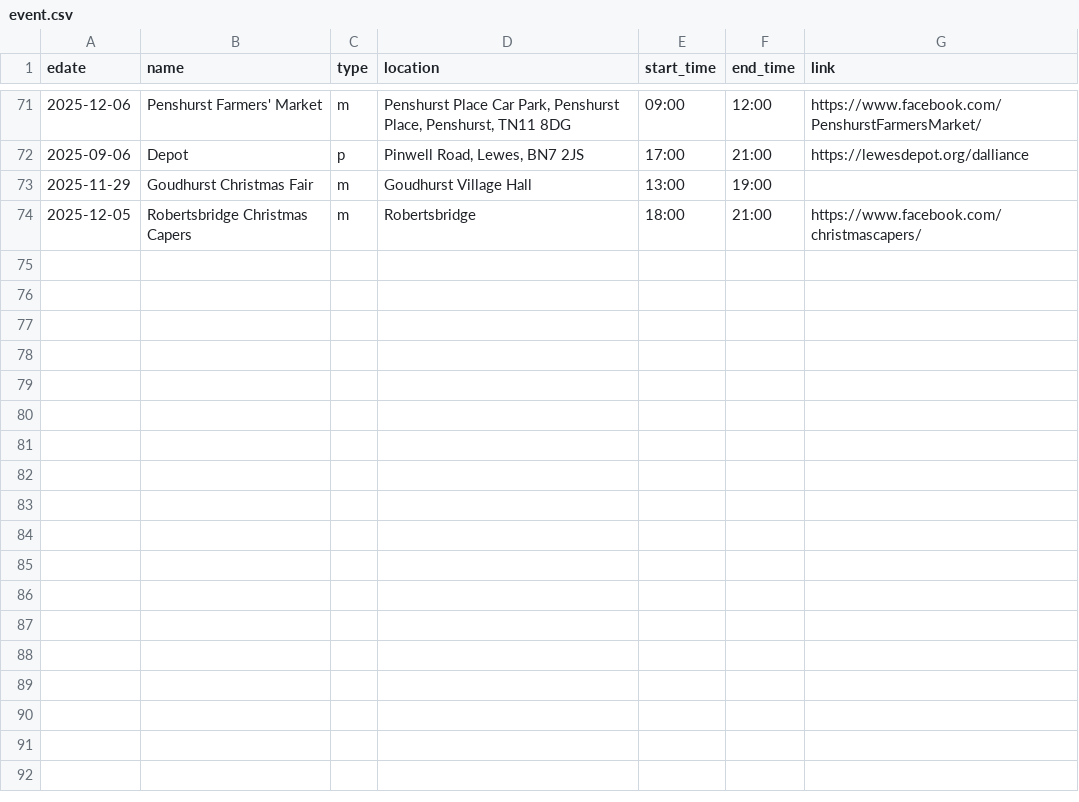
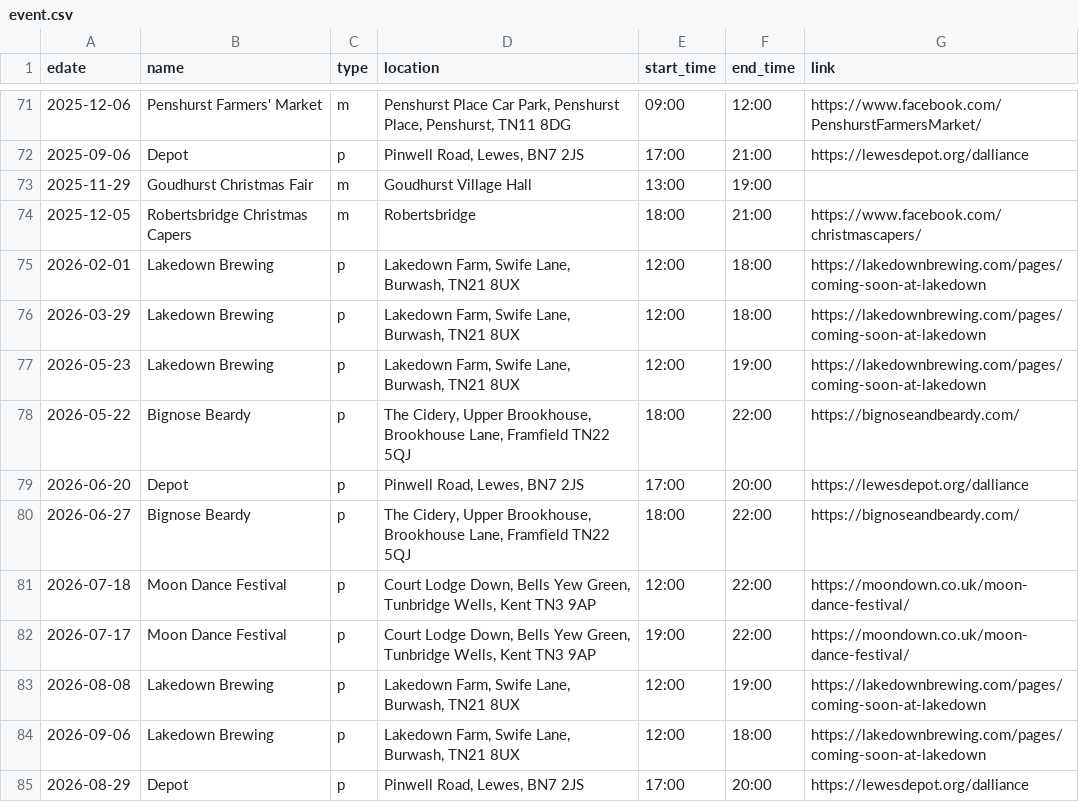
Before and after one commit to sela/amthuc-viet, a CSV file: _data/event.csv, drawn as a sheet; only a part is shown, gaps mark what is left out.

Commit message:
Update event.csv

```diff
--- a/_data/event.csv
+++ b/_data/event.csv
@@ -74 +74,12 @@ edate,name,type,location,start_time,end_time,link
 2025-12-05,"Robertsbridge Christmas Capers",m,"Robertsbridge","18:00","21:00","https://www.facebook.com/christmascapers/"
+2026-02-01,"Lakedown Brewing",p,"Lakedown Farm, Swife Lane, Burwash, TN21 8UX","12:00","18:00","https://lakedownbrewing.com/pages/coming-soon-at-lakedown"
+2026-03-29,"Lakedown Brewing",p,"Lakedown Farm, Swife Lane, Burwash, TN21 8UX","12:00","18:00","https://lakedownbrewing.com/pages/coming-soon-at-lakedown"
+2026-05-23,"Lakedown Brewing",p,"Lakedown Farm, Swife Lane, Burwash, TN21 8UX","12:00","19:00","https://lakedownbrewing.com/pages/coming-soon-at-lakedown"
+2026-05-22,"Bignose Beardy",p,"The Cidery, Upper Brookhouse, Brookhouse Lane, Framfield TN22 5QJ","18:00","22:00","https://bignoseandbeardy.com/"
+2026-06-20,"Depot",p,"Pinwell Road, Lewes, BN7 2JS","17:00","20:00","https://lewesdepot.org/dalliance"
+2026-06-27,"Bignose Beardy",p,"The Cidery, Upper Brookhouse, Brookhouse Lane, Framfield TN22 5QJ","18:00","22:00","https://bignoseandbeardy.com/"
+2026-07-18,"Moon Dance Festival","p","Court Lodge Down, Bells Yew Green, Tunbridge Wells, Kent TN3 9AP","12:00","22:00","https://moondown.co.uk/moon-dance-festival/"
+2026-07-17,"Moon Dance Festival","p","Court Lodge Down, Bells Yew Green, Tunbridge Wells, Kent TN3 9AP","19:00","22:00","https://moondown.co.uk/moon-dance-festival/"
+2026-08-08,"Lakedown Brewing",p,"Lakedown Farm, Swife Lane, Burwash, TN21 8UX","12:00","19:00","https://lakedownbrewing.com/pages/coming-soon-at-lakedown"
+2026-09-06,"Lakedown Brewing",p,"Lakedown Farm, Swife Lane, Burwash, TN21 8UX","12:00","18:00","https://lakedownbrewing.com/pages/coming-soon-at-lakedown"
+2026-08-29,"Depot",p,"Pinwell Road, Lewes, BN7 2JS","17:00","20:00","https://lewesdepot.org/dalliance"
```
